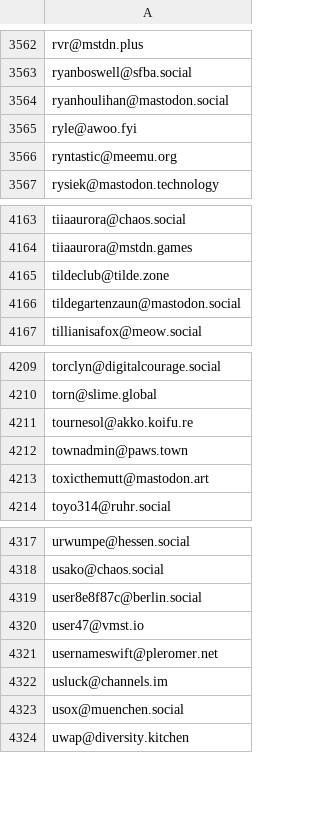
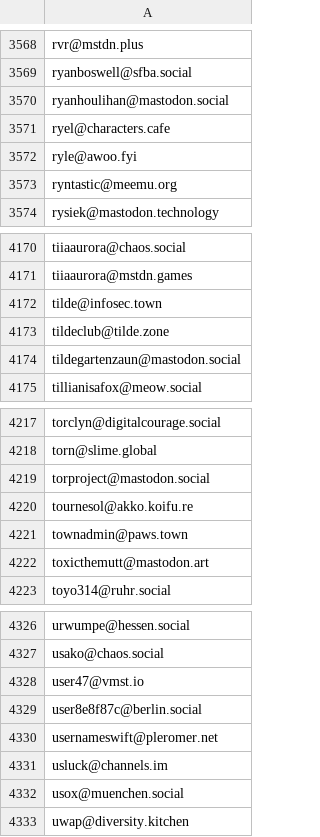
Before and after one commit to avidansternberg/project-blocklist, a CSV file: toxic-fediverse-user.csv, drawn as a sheet; only a part is shown, gaps mark what is left out; the diff covers the shown part only.

```diff
--- a/toxic-fediverse-user.csv
+++ b/toxic-fediverse-user.csv
@@ -3564,2 +3570,3 @@ ryanboswell@sfba.social
 ryanhoulihan@mastodon.social
+ryel@characters.cafe
 ryle@awoo.fyi
@@ -4164,2 +4171,3 @@ tiiaaurora@chaos.social
 tiiaaurora@mstdn.games
+tilde@infosec.town
 tildeclub@tilde.zone
@@ -4210,2 +4218,3 @@ torclyn@digitalcourage.social
 torn@slime.global
+torproject@mastodon.social
 tournesol@akko.koifu.re
@@ -4318,4 +4327,4 @@ urwumpe@hessen.social
 usako@chaos.social
-user8e8f87c@berlin.social
 user47@vmst.io
+user8e8f87c@berlin.social
 usernameswift@pleromer.net
```
Also changed, not shown: 6 added rows and 18 moved rows elsewhere in this file.
